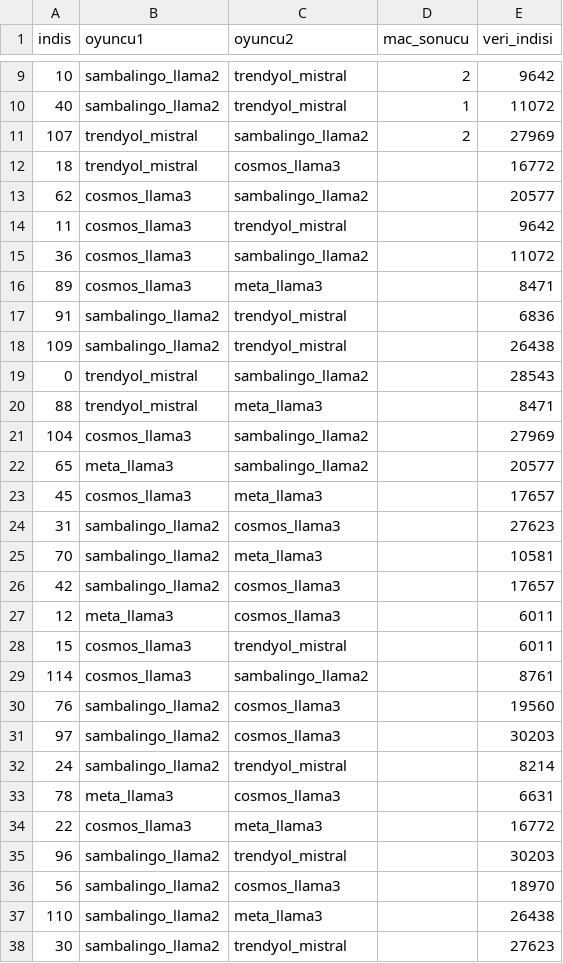
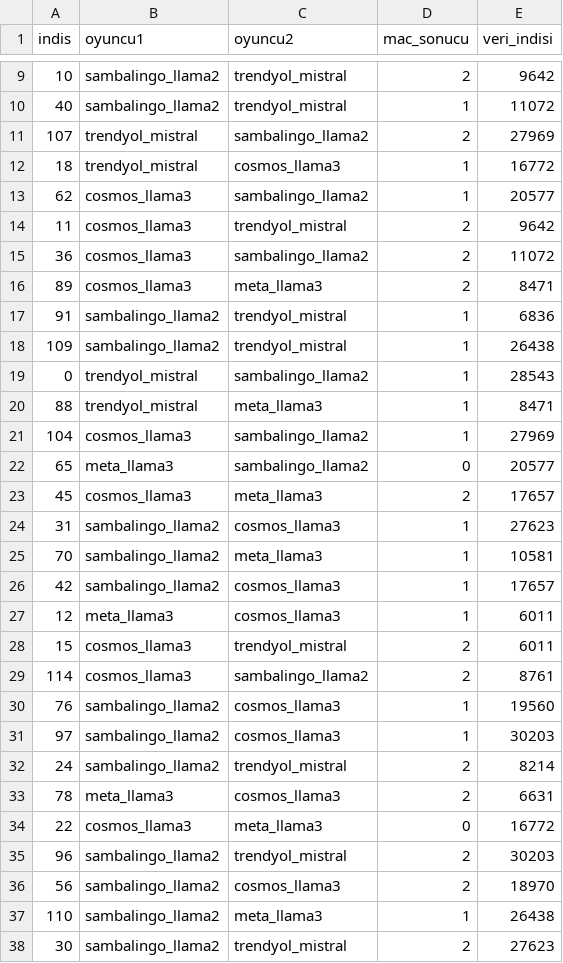
Before and after one commit to kaayra2000/saglik_verileri_uzerinde_buyuk_dil_modellerinin_ince_ayar_performansi, a CSV file: gptye_sor/oyun_sonuclari/gpt4-turbo_oyun_sonuclari_karisik.csv, drawn as a sheet; only a part is shown, gaps mark what is left out; the diff covers the shown part only.

Commit message:
gpt4 turbo elo hesaplandı

```diff
--- a/gptye_sor/oyun_sonuclari/gpt4-turbo_oyun_sonuclari_karisik.csv
+++ b/gptye_sor/oyun_sonuclari/gpt4-turbo_oyun_sonuclari_karisik.csv
@@ -11,28 +11,28 @@ indis,oyuncu1,oyuncu2,mac_sonucu,veri_indisi
 107,trendyol_mistral,sambalingo_llama2,2,27969
-18,trendyol_mistral,cosmos_llama3,,16772
-62,cosmos_llama3,sambalingo_llama2,,20577
-11,cosmos_llama3,trendyol_mistral,,9642
-36,cosmos_llama3,sambalingo_llama2,,11072
-89,cosmos_llama3,meta_llama3,,8471
-91,sambalingo_llama2,trendyol_mistral,,6836
-109,sambalingo_llama2,trendyol_mistral,,26438
-0,trendyol_mistral,sambalingo_llama2,,28543
-88,trendyol_mistral,meta_llama3,,8471
-104,cosmos_llama3,sambalingo_llama2,,27969
-65,meta_llama3,sambalingo_llama2,,20577
-45,cosmos_llama3,meta_llama3,,17657
-31,sambalingo_llama2,cosmos_llama3,,27623
-70,sambalingo_llama2,meta_llama3,,10581
-42,sambalingo_llama2,cosmos_llama3,,17657
-12,meta_llama3,cosmos_llama3,,6011
-15,cosmos_llama3,trendyol_mistral,,6011
-114,cosmos_llama3,sambalingo_llama2,,8761
-76,sambalingo_llama2,cosmos_llama3,,19560
-97,sambalingo_llama2,cosmos_llama3,,30203
-24,sambalingo_llama2,trendyol_mistral,,8214
-78,meta_llama3,cosmos_llama3,,6631
-22,cosmos_llama3,meta_llama3,,16772
-96,sambalingo_llama2,trendyol_mistral,,30203
-56,sambalingo_llama2,cosmos_llama3,,18970
-110,sambalingo_llama2,meta_llama3,,26438
-30,sambalingo_llama2,trendyol_mistral,,27623
+18,trendyol_mistral,cosmos_llama3,1,16772
+62,cosmos_llama3,sambalingo_llama2,1,20577
+11,cosmos_llama3,trendyol_mistral,2,9642
+36,cosmos_llama3,sambalingo_llama2,2,11072
+89,cosmos_llama3,meta_llama3,2,8471
+91,sambalingo_llama2,trendyol_mistral,1,6836
+109,sambalingo_llama2,trendyol_mistral,1,26438
+0,trendyol_mistral,sambalingo_llama2,1,28543
+88,trendyol_mistral,meta_llama3,1,8471
+104,cosmos_llama3,sambalingo_llama2,1,27969
+65,meta_llama3,sambalingo_llama2,0,20577
+45,cosmos_llama3,meta_llama3,2,17657
+31,sambalingo_llama2,cosmos_llama3,1,27623
+70,sambalingo_llama2,meta_llama3,1,10581
+42,sambalingo_llama2,cosmos_llama3,1,17657
+12,meta_llama3,cosmos_llama3,1,6011
+15,cosmos_llama3,trendyol_mistral,2,6011
+114,cosmos_llama3,sambalingo_llama2,2,8761
+76,sambalingo_llama2,cosmos_llama3,1,19560
+97,sambalingo_llama2,cosmos_llama3,1,30203
+24,sambalingo_llama2,trendyol_mistral,2,8214
+78,meta_llama3,cosmos_llama3,2,6631
+22,cosmos_llama3,meta_llama3,0,16772
+96,sambalingo_llama2,trendyol_mistral,2,30203
+56,sambalingo_llama2,cosmos_llama3,2,18970
+110,sambalingo_llama2,meta_llama3,1,26438
+30,sambalingo_llama2,trendyol_mistral,2,27623
```
Also changed, not shown: 83 edited cells elsewhere in this file, 3 other files.
